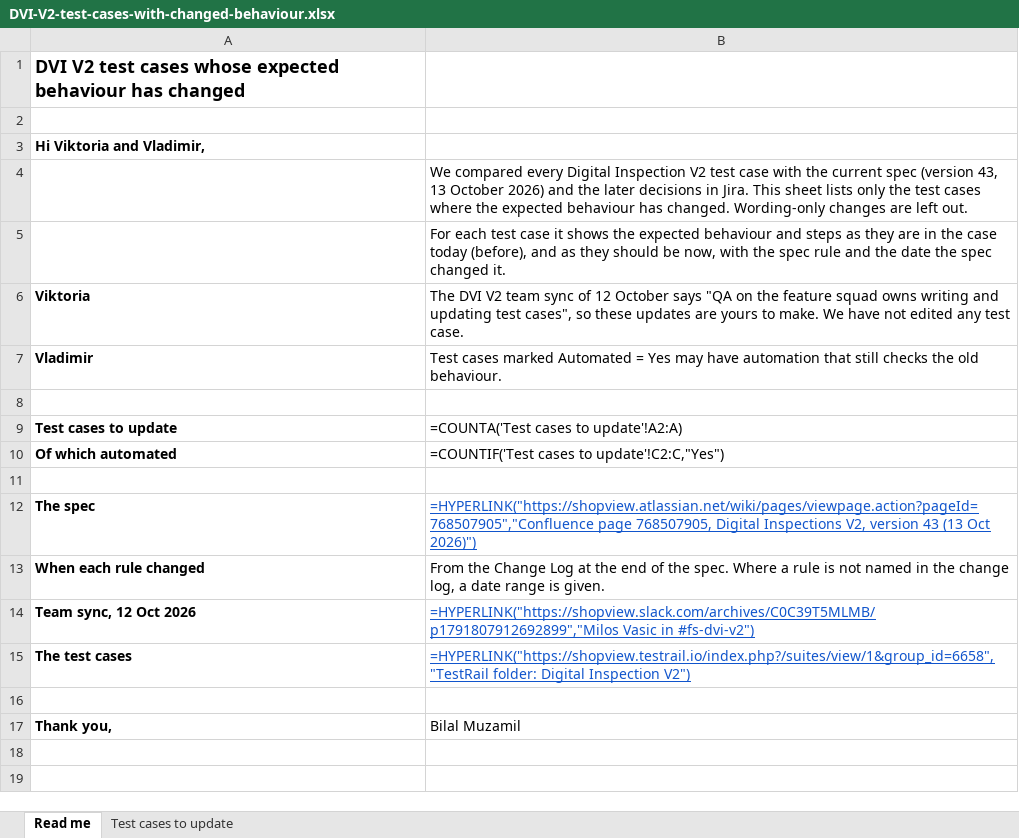
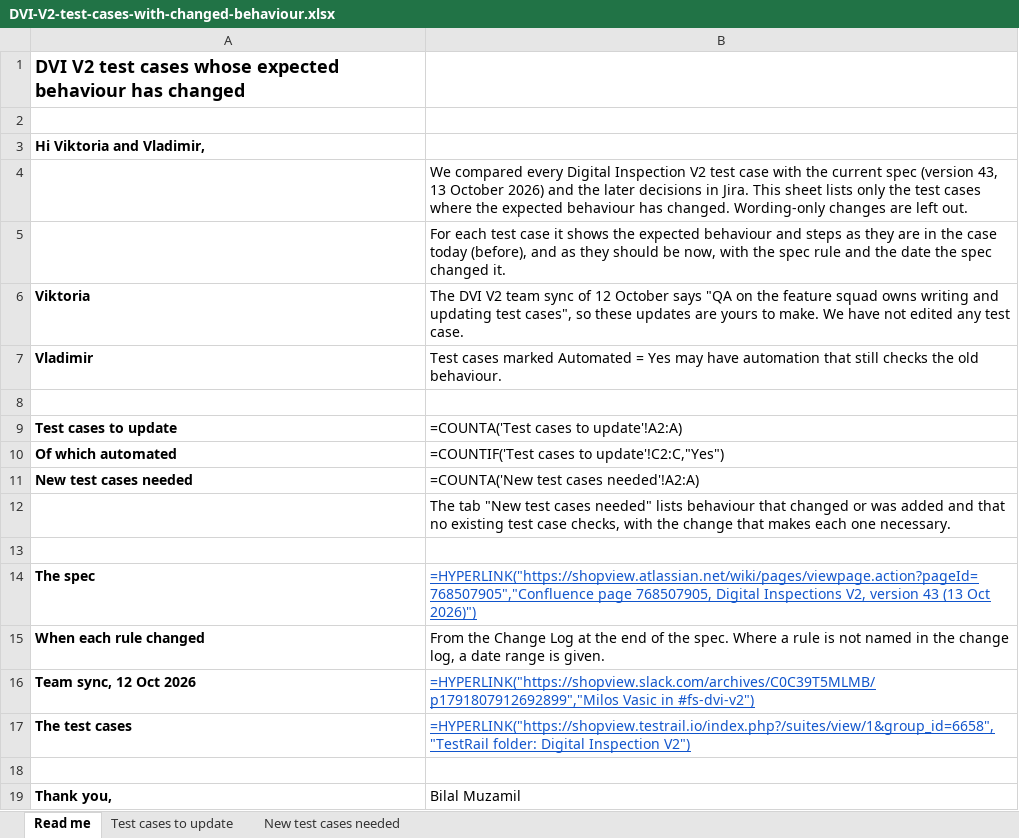
Before and after one commit to bilalmuzamil-sketch/Manual-test-Cases, an Excel workbook: build/digital-inspections-v2/currency-2026-10-14/notify/DVI-V2-test-cases-with-changed-behaviour.xlsx, sheet Read me, drawn as a sheet; values as stored, in another font and other column widths than the file's, no borders; formulas without a stored value are shown as written; the diff names each change by its address in the sheet, - before the commit and + after, or states it on an @@ line.

```diff
--- a/build/digital-inspections-v2/currency-2026-10-14/notify/DVI-V2-test-cases-with-changed-behaviour.xlsx (sheet Read me)
+++ b/build/digital-inspections-v2/currency-2026-10-14/notify/DVI-V2-test-cases-with-changed-behaviour.xlsx (sheet Read me)
+sheet tab: New test cases needed
+row 11: New test cases needed | =COUNTA('New test cases needed'!A2:A)
+row 12:  | The tab "New test cases needed" lists behaviour that changed or was added and that no existing test case checks, with the change that makes each one necessary.
```
Also changed, not shown: 2 other files.
